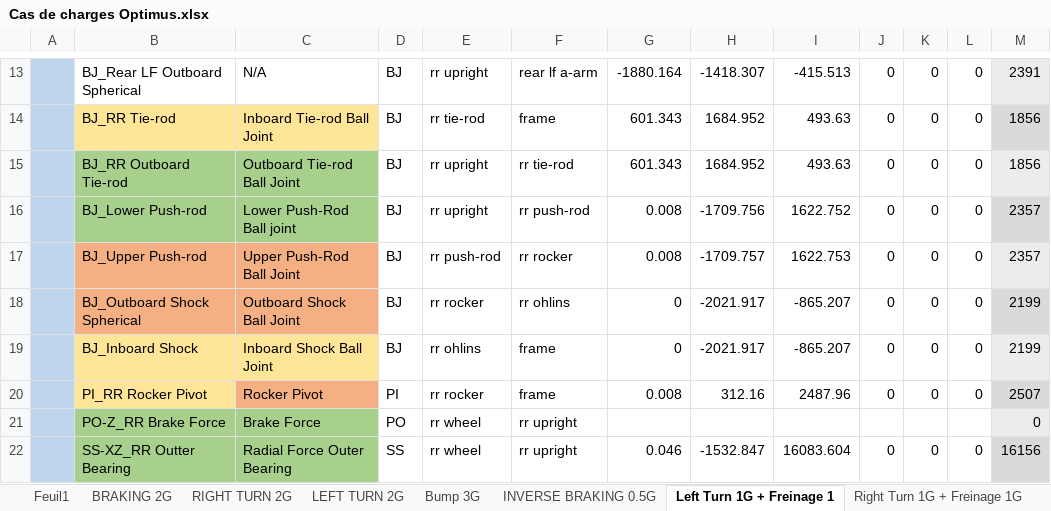
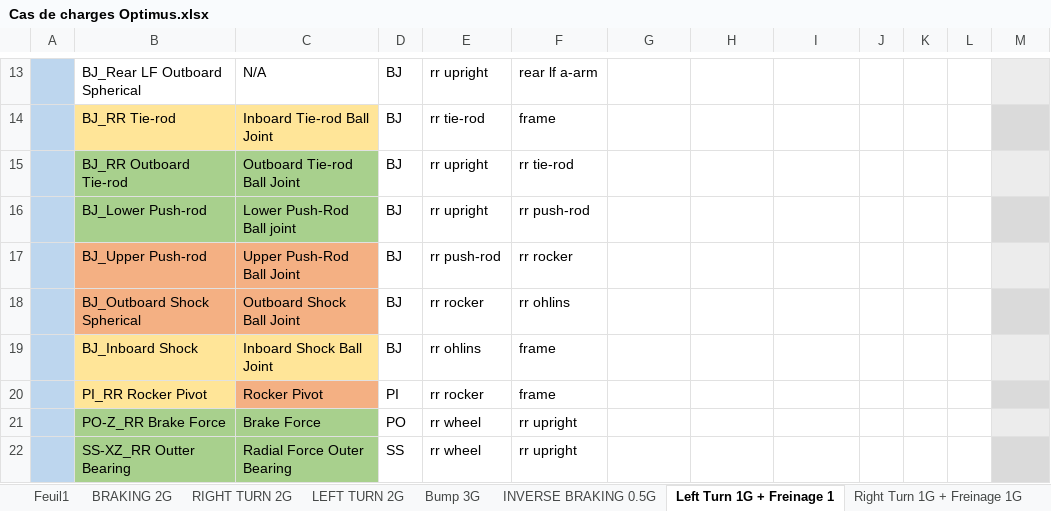
Before and after one commit to EOSCogniton/STUF2019, an Excel workbook: SU - Suspension/08 - CAS DE CHARGES/Cas de charde Optimus/Cas de charges Optimus.xlsx, sheet Left Turn 1G + Freinage 1, drawn as a sheet; only a part is shown, gaps mark what is left out; values as stored, in another font and other column widths than the file's, no borders; conditional formats and table styles not drawn; the diff covers the shown part only; the diff names each change by its address in the sheet, - before the commit and + after, or states it on an @@ line.

```diff
--- a/SU - Suspension/08 - CAS DE CHARGES/Cas de charde Optimus/Cas de charges Optimus.xlsx (sheet Left Turn 1G + Freinage 1)
+++ b/SU - Suspension/08 - CAS DE CHARGES/Cas de charde Optimus/Cas de charges Optimus.xlsx (sheet Left Turn 1G + Freinage 1)
-G13: -1880.164
+G13: (empty)
-H13: -1418.307
+H13: (empty)
-I13: -415.513
+I13: (empty)
-J13:J20: 0
+J13:J20: (empty)
-K13:K20: 0
+K13:K20: (empty)
-L13:L20: 0
+L13:L20: (empty)
-M13: 2391
+M13: (empty)
-G14:G15: 601.343
+G14:G15: (empty)
-H14:H15: 1684.952
+H14:H15: (empty)
-I14:I15: 493.63
+I14:I15: (empty)
-M14:M15: 1856
+M14:M15: (empty)
-G16:G17: 0.008
+G16:G17: (empty)
-H16: -1709.756
+H16: (empty)
-I16: 1622.752
+I16: (empty)
-M16:M17: 2357
+M16:M17: (empty)
-H17: -1709.757
+H17: (empty)
-I17: 1622.753
+I17: (empty)
-G18:G19: 0
+G18:G19: (empty)
-H18:H19: -2021.917
+H18:H19: (empty)
-I18:I19: -865.207
+I18:I19: (empty)
-M18:M19: 2199
+M18:M19: (empty)
-G20: 0.008
+G20: (empty)
-H20: 312.16
+H20: (empty)
-I20: 2487.96
+I20: (empty)
-M20: 2507
+M20: (empty)
-M21: 0
+M21: (empty)
-G22: 0.046
+G22: (empty)
-H22: -1532.847
+H22: (empty)
-I22: 16083.604
+I22: (empty)
-J22: 0
+J22: (empty)
-K22: 0
+K22: (empty)
-L22: 0
+L22: (empty)
-M22: 16156
+M22: (empty)
```
Also changed, not shown: 212 edited cells elsewhere in this sheet, sheet LEFT TURN 2G, sheet RIGHT TURN 2G, 2 other files.
